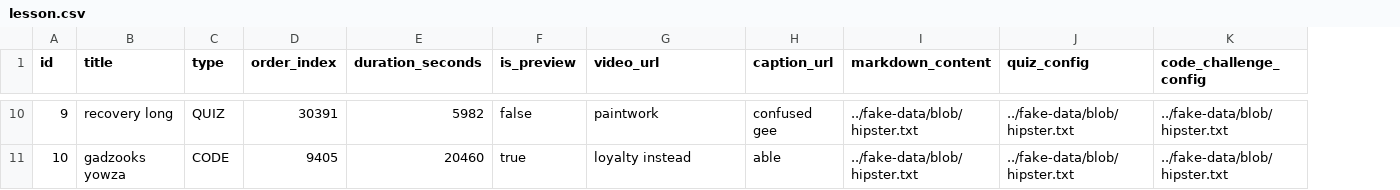
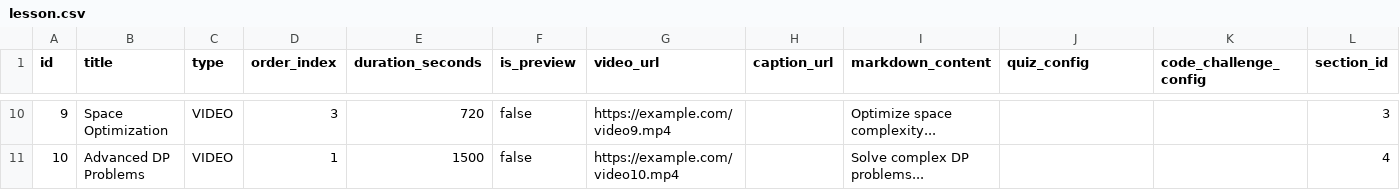
Before and after one commit to Naammmdz/trickcode, a CSV file: be/backend-mono/src/main/resources/config/liquibase/fake-data/lesson.csv, drawn as a sheet; only a part is shown, gaps mark what is left out; the diff covers the shown part only; the diff names each change by its address in the sheet, - before the commit and + after, or states it on an @@ line.

Commit message:
feat: integrate course marketplace and admin features
Backend changes:
- Add cascade relationships (Course->Section->Lesson) for proper data persistence
- Implement DataSeeder with thumbnail URLs and complete course structure
- Remove Liquibase CSV fake data, use Java seeder instead
- Add cascade=ALL and orphanRemoval to OneToMany relationships

Frontend changes:
- Add account activation page and flow
- Integrate course detail page with real API (curriculum, sections, lessons)
- Update marketplace to display course thumbnails
- Improve admin dashboard: remove Permissions tab, add delete course functionality
- Fix navbar consistency across pages (home, marketplace, course detail)
- Add proper instructor name handling in admin course management
- Enhance auth context with profile normalization

API improvements:
- Sections API with courseId filter
- Lessons API with sectionId filter
- Course delete endpoint integration
- Updated API endpoints checklist

```diff
--- a/be/backend-mono/src/main/resources/config/liquibase/fake-data/lesson.csv
+++ b/be/backend-mono/src/main/resources/config/liquibase/fake-data/lesson.csv
+column L (section_id), rows 10-11: 3 | 4
-B10 (title): recovery long
+B10 (title): Space Optimization
-C10 (type): QUIZ
+C10 (type): VIDEO
-D10 (order_index): 30391
+D10 (order_index): 3
-E10 (duration_seconds): 5982
+E10 (duration_seconds): 720
-G10 (video_url): paintwork
+G10 (video_url): https://example.com/video9.mp4
-H10 (caption_url): confused gee
+H10 (caption_url): (empty)
-I10 (markdown_content): ../fake-data/blob/hipster.txt
+I10 (markdown_content): Optimize space complexity...
-J10:J11 (quiz_config): ../fake-data/blob/hipster.txt
+J10:J11 (quiz_config): (empty)
-K10:K11 (code_challenge_config): ../fake-data/blob/hipster.txt
+K10:K11 (code_challenge_config): (empty)
-B11 (title): gadzooks yowza
+B11 (title): Advanced DP Problems
-C11 (type): CODE
+C11 (type): VIDEO
-D11 (order_index): 9405
+D11 (order_index): 1
-E11 (duration_seconds): 20460
+E11 (duration_seconds): 1500
-F11 (is_preview): true
+F11 (is_preview): false
-G11 (video_url): loyalty instead
+G11 (video_url): https://example.com/video10.mp4
-H11 (caption_url): able
+H11 (caption_url): (empty)
-I11 (markdown_content): ../fake-data/blob/hipster.txt
+I11 (markdown_content): Solve complex DP problems...
```
Also changed, not shown: 71 edited cells elsewhere in this file, be/backend-mono/src/main/resources/config/liquibase/fake-data/section.csv, 23 other files.
